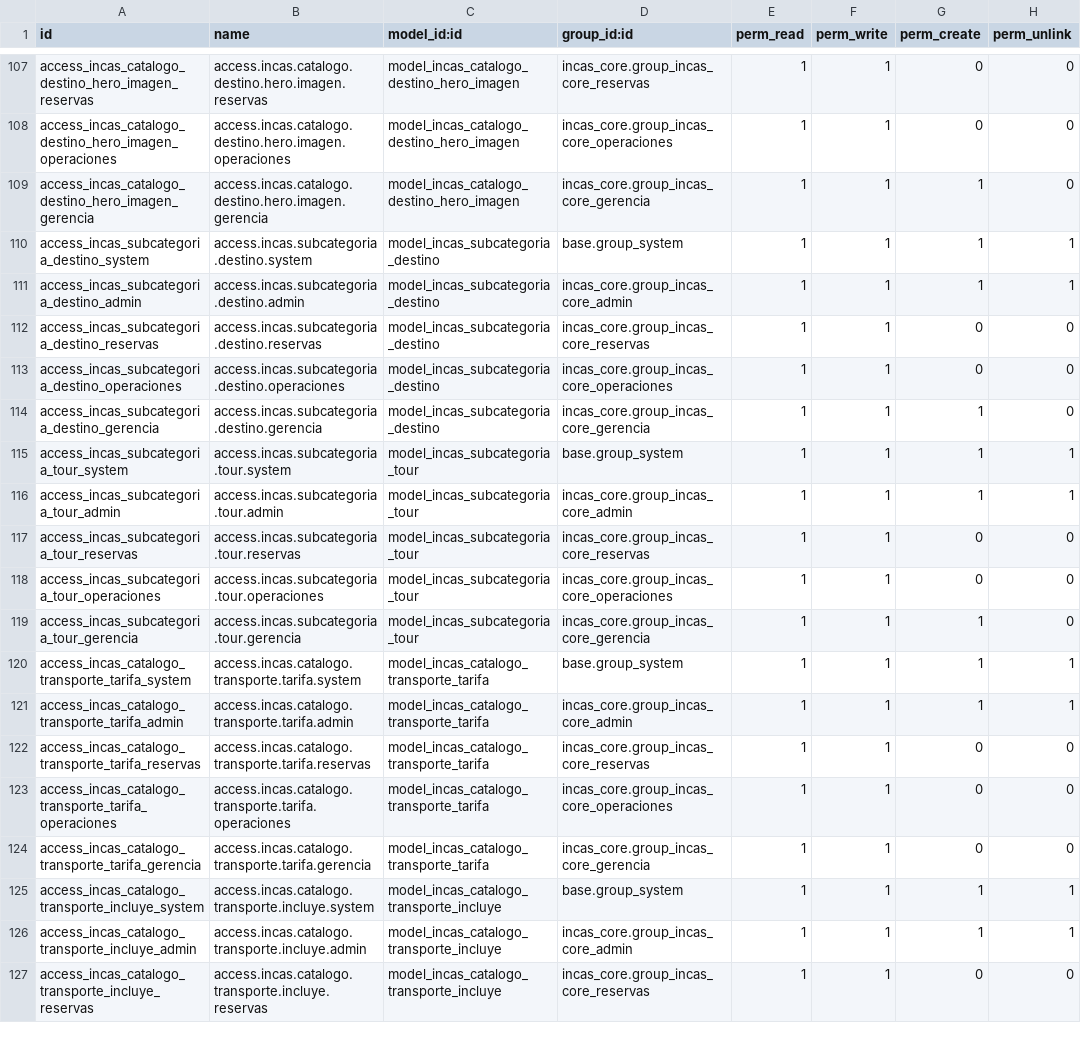
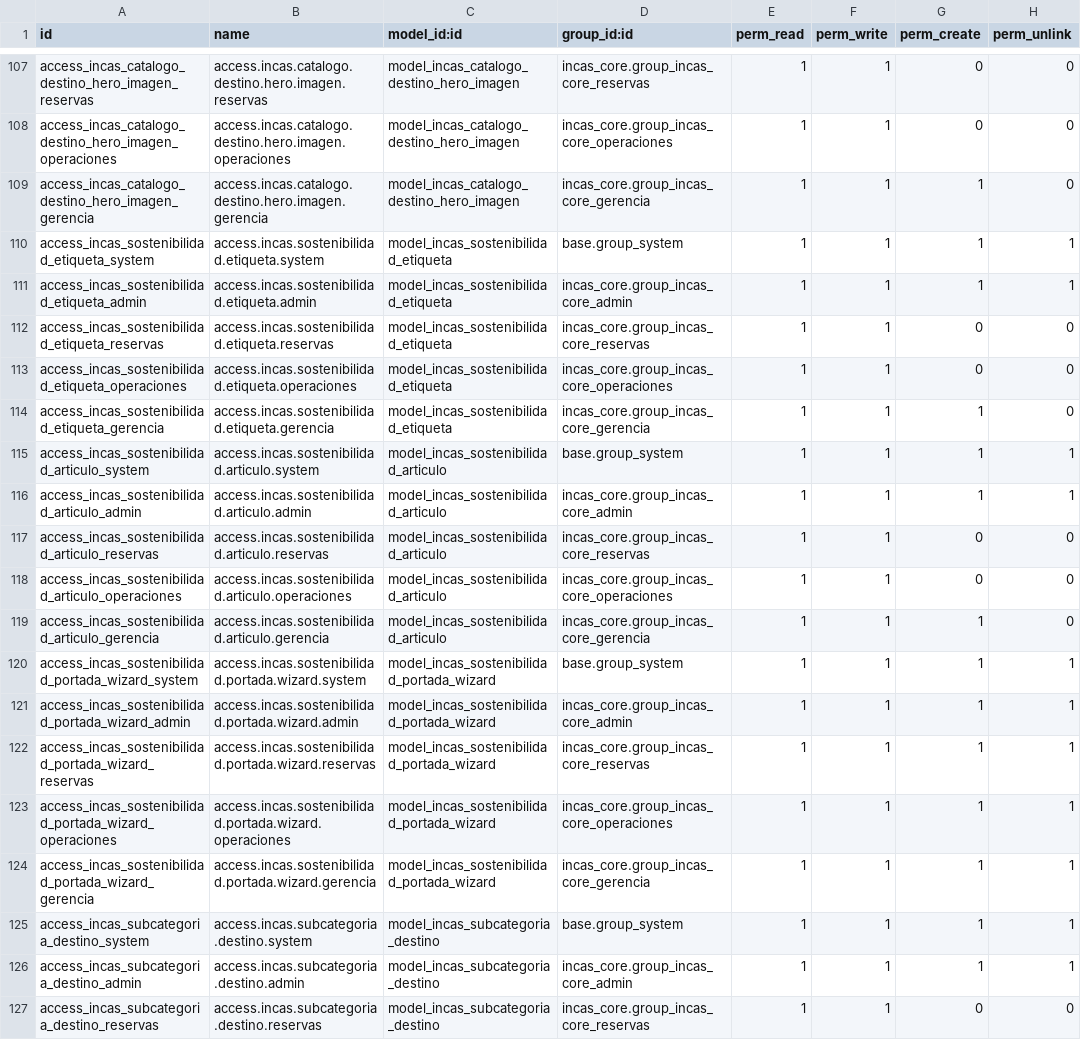
Before and after one commit to xfibben/Inca-s-Paradise, a CSV file: odoo/addons/incas_reservas/security/ir.model.access.csv, drawn as a sheet; only a part is shown, gaps mark what is left out; the shorter side is filled out with more unchanged rows; the diff names each change by its address in the sheet, - before the commit and + after, or states it on an @@ line.

Commit message:
cracion de sostenibilidad

```diff
--- a/odoo/addons/incas_reservas/security/ir.model.access.csv
+++ b/odoo/addons/incas_reservas/security/ir.model.access.csv
+row 110: access_incas_sostenibilidad_etiqueta_system | access.incas.sostenibilidad.etiqueta.system | model_incas_sostenibilidad_etiqueta | base.group_system | 1 | 1 | 1 | 1
+row 111: access_incas_sostenibilidad_etiqueta_admin | access.incas.sostenibilidad.etiqueta.admin | model_incas_sostenibilidad_etiqueta | incas_core.group_incas_core_admin | 1 | 1 | 1 | 1
+row 112: access_incas_sostenibilidad_etiqueta_reservas | access.incas.sostenibilidad.etiqueta.reservas | model_incas_sostenibilidad_etiqueta | incas_core.group_incas_core_reservas | 1 | 1 | 0 | 0
+row 113: access_incas_sostenibilidad_etiqueta_operaciones | access.incas.sostenibilidad.etiqueta.operaciones | model_incas_sostenibilidad_etiqueta | incas_core.group_incas_core_operaciones | 1 | 1 | 0 | 0
+row 114: access_incas_sostenibilidad_etiqueta_gerencia | access.incas.sostenibilidad.etiqueta.gerencia | model_incas_sostenibilidad_etiqueta | incas_core.group_incas_core_gerencia | 1 | 1 | 1 | 0
+row 115: access_incas_sostenibilidad_articulo_system | access.incas.sostenibilidad.articulo.system | model_incas_sostenibilidad_articulo | base.group_system | 1 | 1 | 1 | 1
+row 116: access_incas_sostenibilidad_articulo_admin | access.incas.sostenibilidad.articulo.admin | model_incas_sostenibilidad_articulo | incas_core.group_incas_core_admin | 1 | 1 | 1 | 1
+row 117: access_incas_sostenibilidad_articulo_reservas | access.incas.sostenibilidad.articulo.reservas | model_incas_sostenibilidad_articulo | incas_core.group_incas_core_reservas | 1 | 1 | 0 | 0
+row 118: access_incas_sostenibilidad_articulo_operaciones | access.incas.sostenibilidad.articulo.operaciones | model_incas_sostenibilidad_articulo | incas_core.group_incas_core_operaciones | 1 | 1 | 0 | 0
+row 119: access_incas_sostenibilidad_articulo_gerencia | access.incas.sostenibilidad.articulo.gerencia | model_incas_sostenibilidad_articulo | incas_core.group_incas_core_gerencia | 1 | 1 | 1 | 0
+row 120: access_incas_sostenibilidad_portada_wizard_system | access.incas.sostenibilidad.portada.wizard.system | model_incas_sostenibilidad_portada_wizard | base.group_system | 1 | 1 | 1 | 1
+row 121: access_incas_sostenibilidad_portada_wizard_admin | access.incas.sostenibilidad.portada.wizard.admin | model_incas_sostenibilidad_portada_wizard | incas_core.group_incas_core_admin | 1 | 1 | 1 | 1
+row 122: access_incas_sostenibilidad_portada_wizard_reservas | access.incas.sostenibilidad.portada.wizard.reservas | model_incas_sostenibilidad_portada_wizard | incas_core.group_incas_core_reservas | 1 | 1 | 1 | 1
+row 123: access_incas_sostenibilidad_portada_wizard_operaciones | access.incas.sostenibilidad.portada.wizard.operaciones | model_incas_sostenibilidad_portada_wizard | incas_core.group_incas_core_operaciones | 1 | 1 | 1 | 1
+row 124: access_incas_sostenibilidad_portada_wizard_gerencia | access.incas.sostenibilidad.portada.wizard.gerencia | model_incas_sostenibilidad_portada_wizard | incas_core.group_incas_core_gerencia | 1 | 1 | 1 | 1
```
Also changed, not shown: 8 other files.
